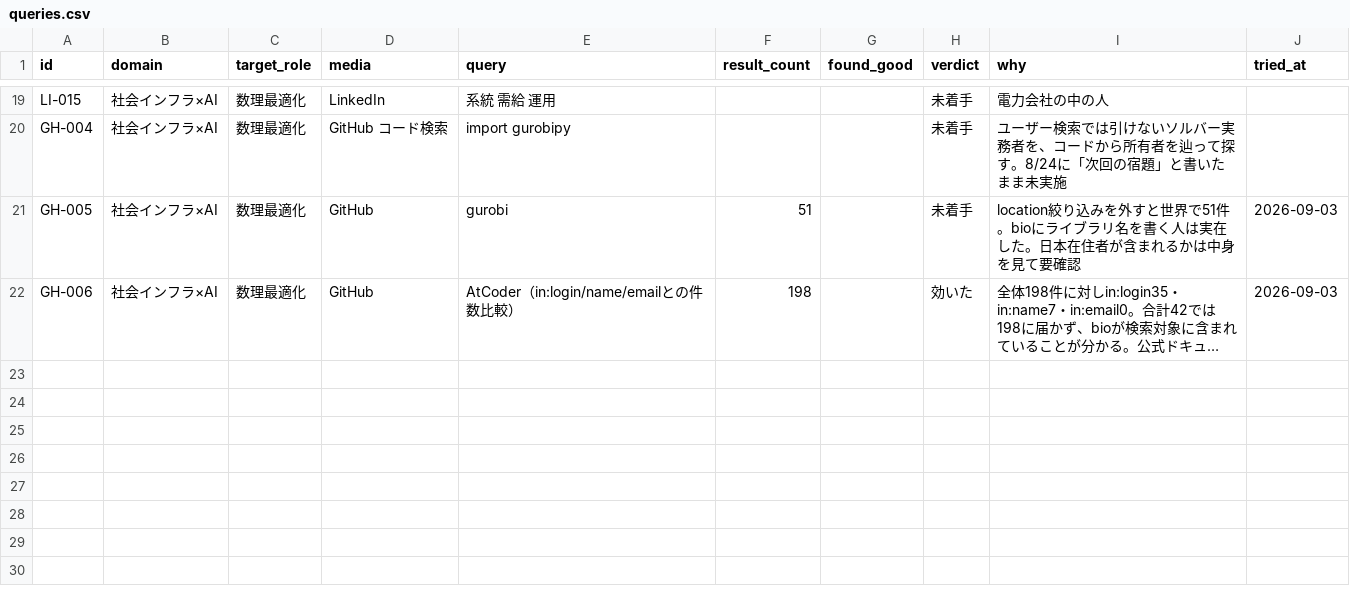
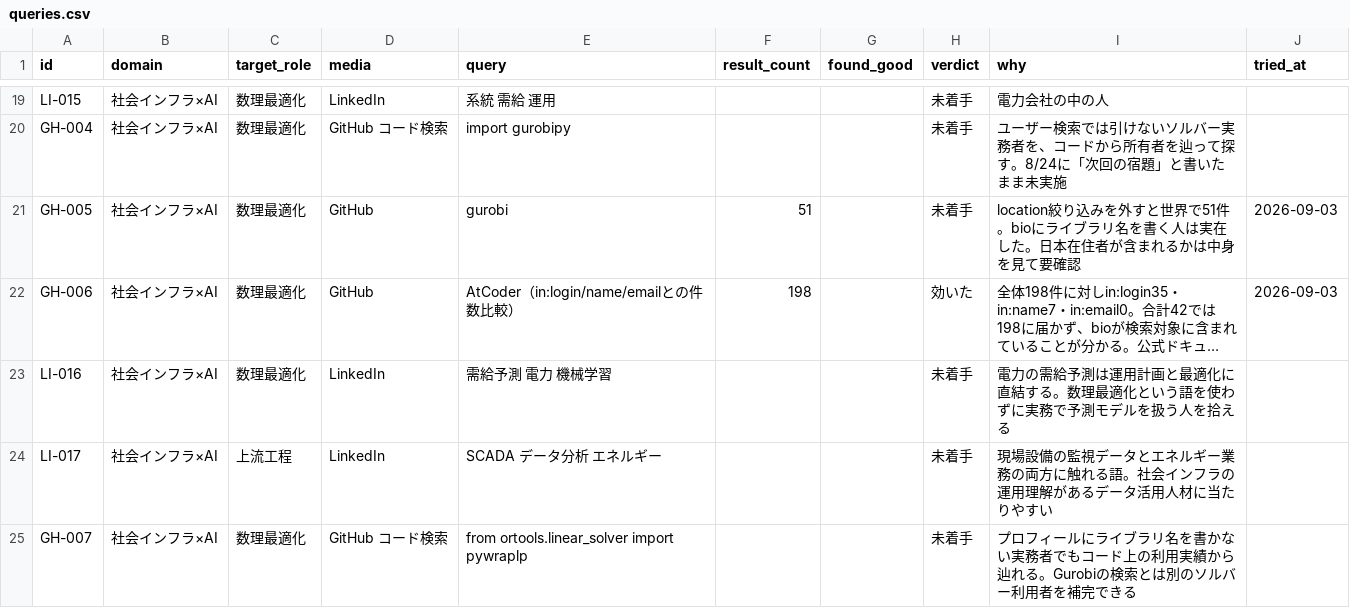
Before and after one commit to nrtv0301/sourcing-query-log, a CSV file: data/queries.csv, drawn as a sheet; only a part is shown, gaps mark what is left out; long unchanged cells end in …; the diff names each change by its address in the sheet, - before the commit and + after, or states it on an @@ line.

```diff
--- a/data/queries.csv
+++ b/data/queries.csv
+row 23: LI-016 | 社会インフラ×AI | 数理最適化 | LinkedIn | 需給予測 電力 機械学習 |  |  | 未着手 | 電力の需給予測は運用計画と最適化に直結する。数理最適化という語を使わずに実務で予測モデルを扱う人を拾える
+row 24: LI-017 | 社会インフラ×AI | 上流工程 | LinkedIn | SCADA データ分析 エネルギー |  |  | 未着手 | 現場設備の監視データとエネルギー業務の両方に触れる語。社会インフラの運用理解があるデータ活用人材に当たりやすい
+row 25: GH-007 | 社会インフラ×AI | 数理最適化 | GitHub コード検索 | from ortools.linear_solver import pywraplp |  |  | 未着手 | プロフィールにライブラリ名を書かない実務者でもコード上の利用実績から辿れる。Gurobiの検索とは別のソルバー利用者を補完できる
```
